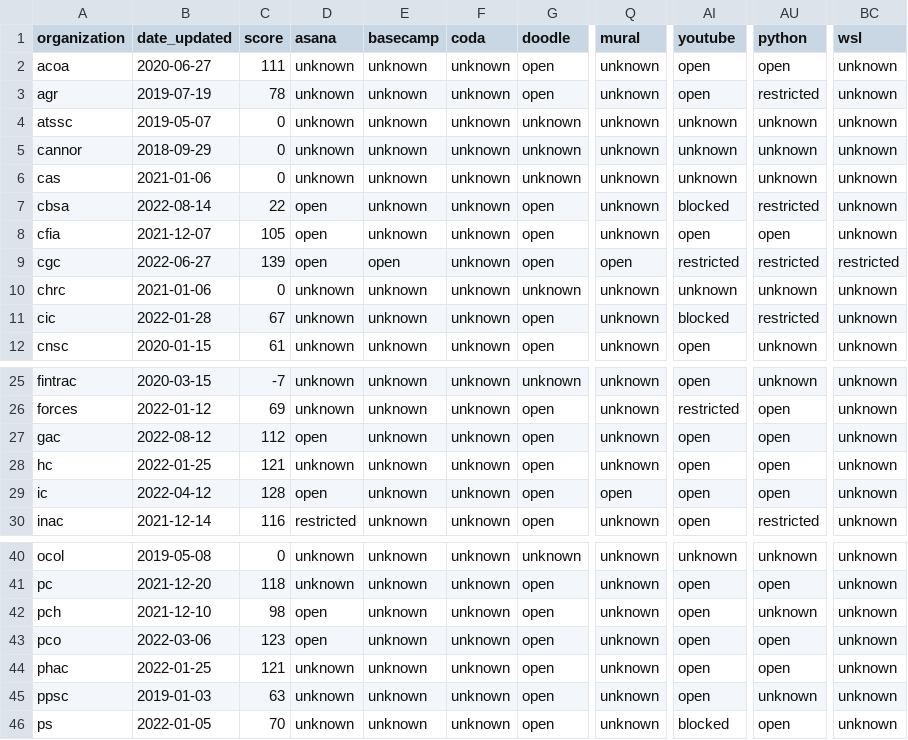
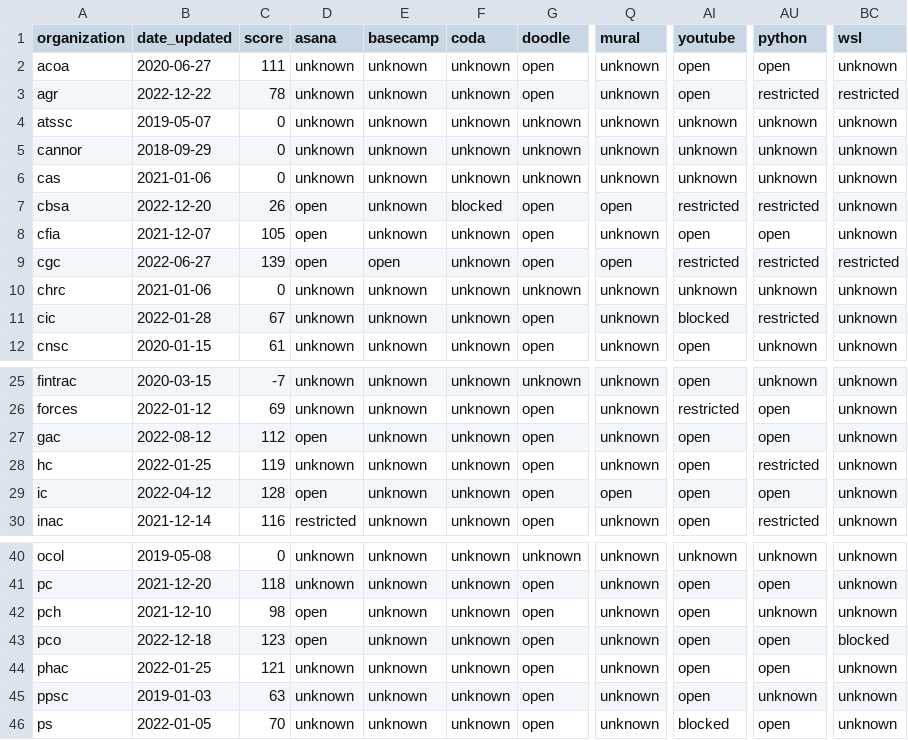
Before and after one commit to isthisblocked/isthisblockedinmydepartment.ca, a CSV file: src/data/organization_status.csv, drawn as a sheet; only a part is shown, gaps mark what is left out; the diff covers the shown part only; the diff names each change by its address in the sheet, - before the commit and + after, or states it on an @@ line.

```diff
--- a/src/data/organization_status.csv
+++ b/src/data/organization_status.csv
-B3 (date_updated): 2019-07-19
+B3 (date_updated): 2022-12-22
-BC3 (wsl): unknown
+BC3 (wsl): restricted
-B7 (date_updated): 2022-08-14
+B7 (date_updated): 2022-12-20
-C7 (score): 22
+C7 (score): 26
-F7 (coda): unknown
+F7 (coda): blocked
-Q7 (mural): unknown
+Q7 (mural): open
-AI7 (youtube): blocked
+AI7 (youtube): restricted
-C28 (score): 121
+C28 (score): 119
-AU28 (python): open
+AU28 (python): restricted
-B43 (date_updated): 2022-03-06
+B43 (date_updated): 2022-12-18
-BC43 (wsl): unknown
+BC43 (wsl): blocked
```
Also changed, not shown: 41 edited cells elsewhere in this file.
